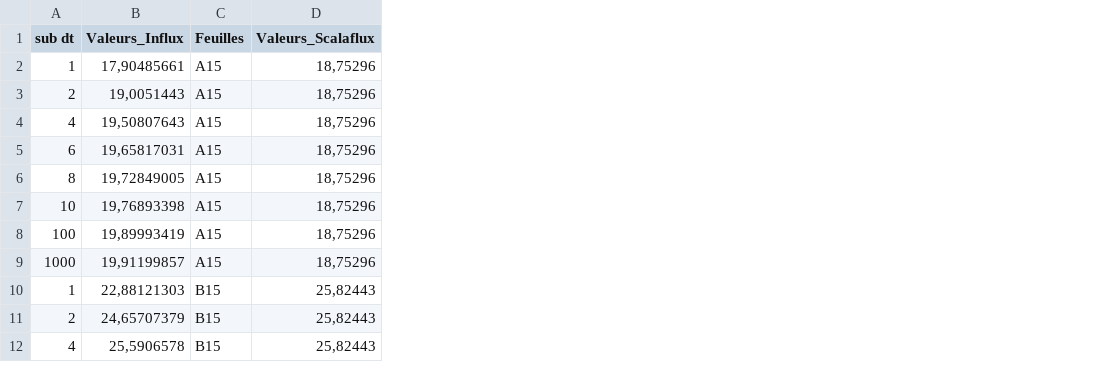
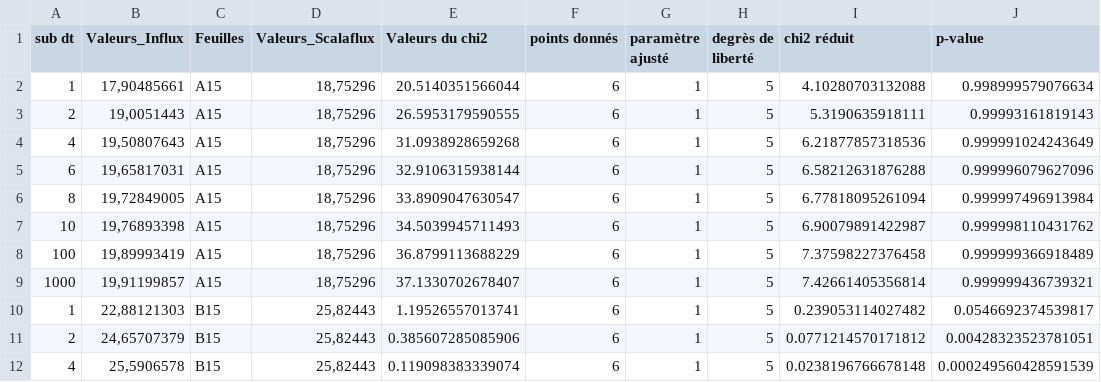
Before and after one commit to p2m2/plant_metabolic_flows_influx_si, a TSV file: Donnees/Comparaison_ScalaFlux/Figures/Variation_subdt_Glu_Val.tsv, drawn as a sheet; only a part is shown; the diff names each change by its address in the sheet, - before the commit and + after, or states it on an @@ line.

Commit message:
figure

```diff
--- a/Donnees/Comparaison_ScalaFlux/Figures/Variation_subdt_Glu_Val.tsv
+++ b/Donnees/Comparaison_ScalaFlux/Figures/Variation_subdt_Glu_Val.tsv
+column E (Valeurs du chi2), rows 2-12: 20.5140351566044 | 26.5953179590555 | 31.0938928659268 | 32.9106315938144 | 33.8909047630547 | 34.5039945711493 | 36.8799113688229 | 37.1330702678407 | 1.19526557013741 | 0.385607285085906 | 0.119098383339074
+column F (points donnés), rows 2-12: all 6
+column G (paramètre ajusté), rows 2-12: all 1
+column H (degrès de liberté), rows 2-12: all 5
+column I (chi2 réduit), rows 2-12: 4.10280703132088 | 5.3190635918111 | 6.21877857318536 | 6.58212631876288 | 6.77818095261094 | 6.90079891422987 | 7.37598227376458 | 7.42661405356814 | 0.239053114027482 | 0.0771214570171812 | 0.0238196766678148
+column J (p-value), rows 2-12: 0.998999579076634 | 0.99993161819143 | 0.999991024243649 | 0.999996079627096 | 0.999997496913984 | 0.999998110431762 | 0.999999366918489 | 0.999999436739321 | 0.0546692374539817 | 0.00428323523781051 | 0.000249560428591539
```
Also changed, not shown: 2 other files.
